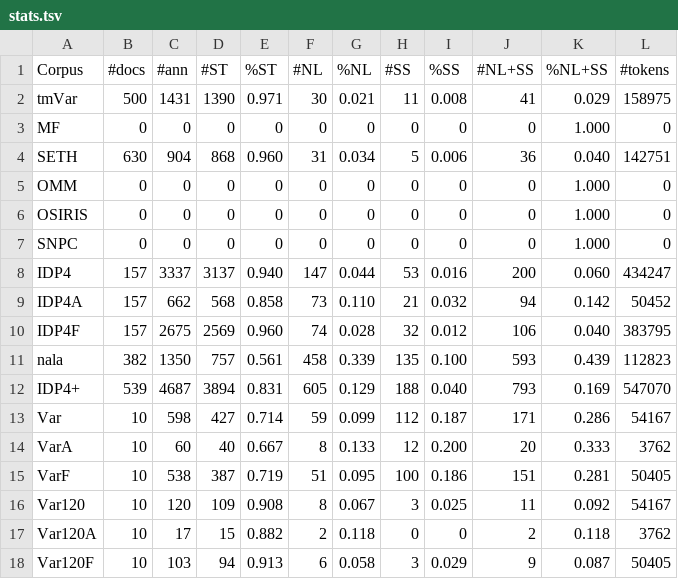
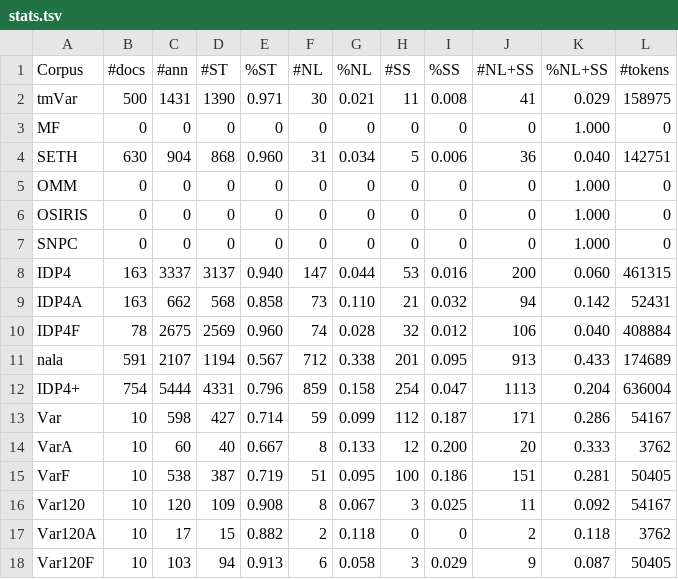
Before and after one commit to Rostlab/nala, a TSV file: resources/corpora/stats.tsv, drawn as a sheet.

Commit message:
update stats

```diff
--- a/resources/corpora/stats.tsv
+++ b/resources/corpora/stats.tsv
@@ -7,7 +7,7 @@ OSIRIS	0	0	0	0	0	0	0	0	0	1.000	0
 SNPC	0	0	0	0	0	0	0	0	0	1.000	0
-IDP4	157	3337	3137	0.940	147	0.044	53	0.016	200	0.060	434247
-IDP4A	157	662	568	0.858	73	0.110	21	0.032	94	0.142	50452
-IDP4F	157	2675	2569	0.960	74	0.028	32	0.012	106	0.040	383795
-nala	382	1350	757	0.561	458	0.339	135	0.100	593	0.439	112823
-IDP4+	539	4687	3894	0.831	605	0.129	188	0.040	793	0.169	547070
+IDP4	163	3337	3137	0.940	147	0.044	53	0.016	200	0.060	461315
+IDP4A	163	662	568	0.858	73	0.110	21	0.032	94	0.142	52431
+IDP4F	78	2675	2569	0.960	74	0.028	32	0.012	106	0.040	408884
+nala	591	2107	1194	0.567	712	0.338	201	0.095	913	0.433	174689
+IDP4+	754	5444	4331	0.796	859	0.158	254	0.047	1113	0.204	636004
 Var	10	598	427	0.714	59	0.099	112	0.187	171	0.286	54167
```
